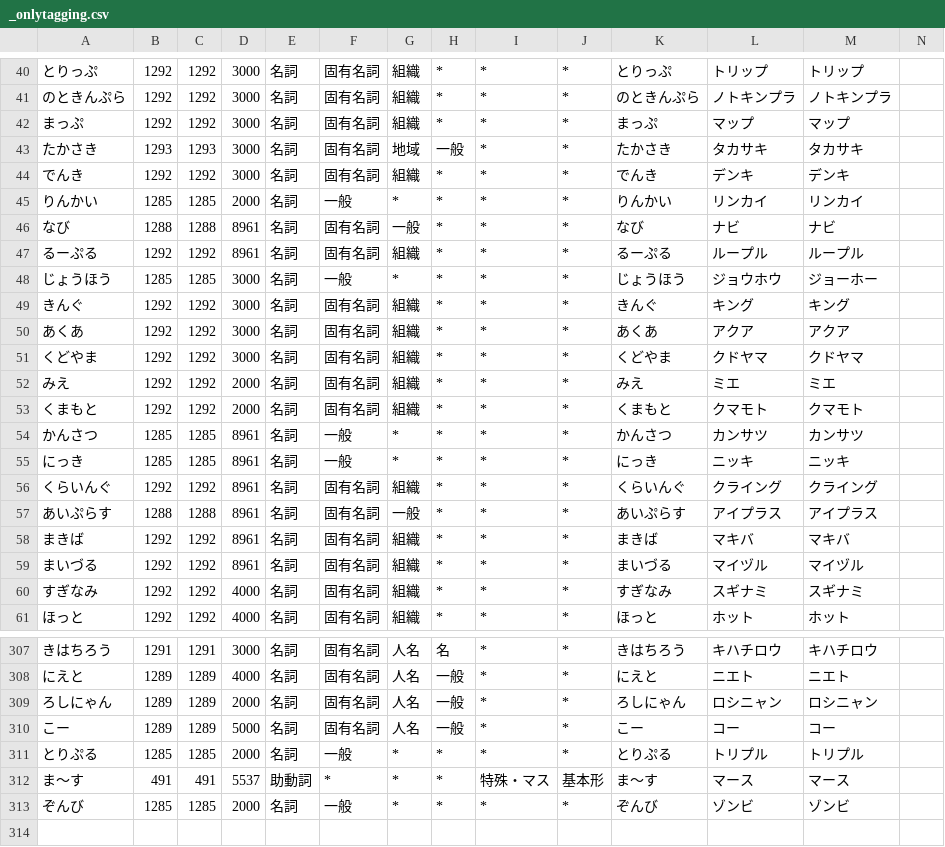
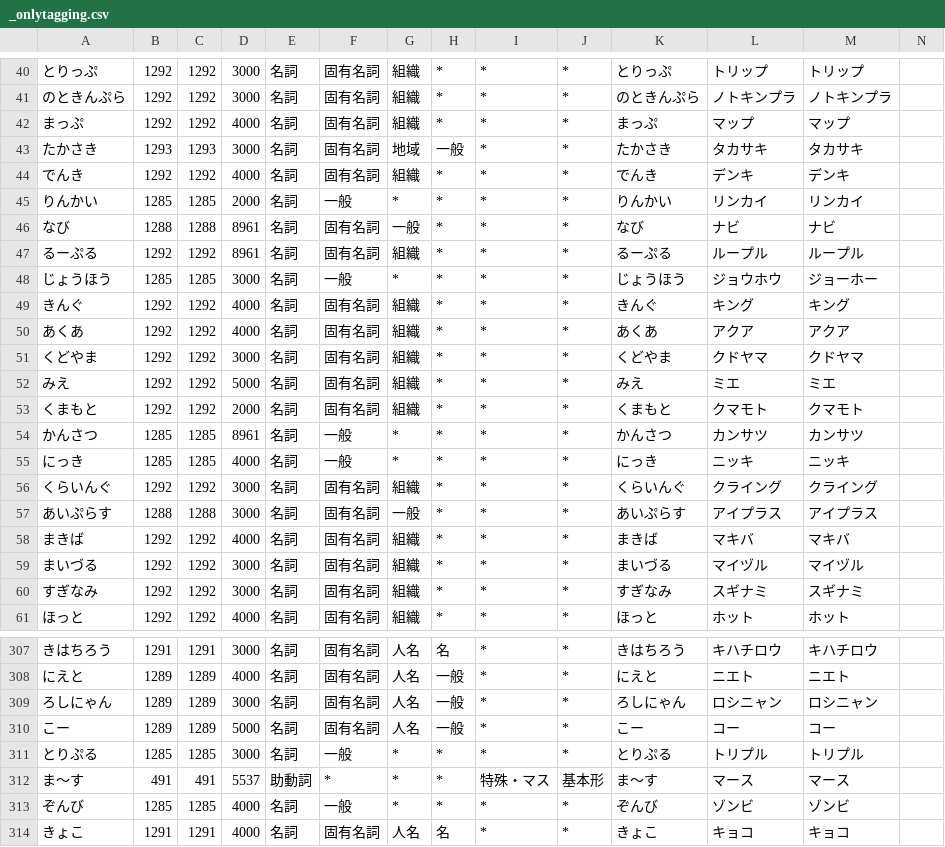
Before and after one commit to millimoji/ribbon, a CSV file: tools/script/_onlytagging.csv, drawn as a sheet; only a part is shown, gaps mark what is left out; the diff covers the shown part only.

```diff
--- a/tools/script/_onlytagging.csv
+++ b/tools/script/_onlytagging.csv
@@ -41,5 +41,5 @@
 のときんぷら,1292,1292,3000,名詞,固有名詞,組織,*,*,*,のときんぷら,ノトキンプラ,ノトキンプラ
-まっぷ,1292,1292,3000,名詞,固有名詞,組織,*,*,*,まっぷ,マップ,マップ
+まっぷ,1292,1292,4000,名詞,固有名詞,組織,*,*,*,まっぷ,マップ,マップ
 たかさき,1293,1293,3000,名詞,固有名詞,地域,一般,*,*,たかさき,タカサキ,タカサキ
-でんき,1292,1292,3000,名詞,固有名詞,組織,*,*,*,でんき,デンキ,デンキ
+でんき,1292,1292,4000,名詞,固有名詞,組織,*,*,*,でんき,デンキ,デンキ
 りんかい,1285,1285,2000,名詞,一般,*,*,*,*,りんかい,リンカイ,リンカイ
@@ -48,14 +48,14 @@
 じょうほう,1285,1285,3000,名詞,一般,*,*,*,*,じょうほう,ジョウホウ,ジョーホー
-きんぐ,1292,1292,3000,名詞,固有名詞,組織,*,*,*,きんぐ,キング,キング
-あくあ,1292,1292,3000,名詞,固有名詞,組織,*,*,*,あくあ,アクア,アクア
+きんぐ,1292,1292,4000,名詞,固有名詞,組織,*,*,*,きんぐ,キング,キング
+あくあ,1292,1292,4000,名詞,固有名詞,組織,*,*,*,あくあ,アクア,アクア
 くどやま,1292,1292,3000,名詞,固有名詞,組織,*,*,*,くどやま,クドヤマ,クドヤマ
-みえ,1292,1292,2000,名詞,固有名詞,組織,*,*,*,みえ,ミエ,ミエ
+みえ,1292,1292,5000,名詞,固有名詞,組織,*,*,*,みえ,ミエ,ミエ
 くまもと,1292,1292,2000,名詞,固有名詞,組織,*,*,*,くまもと,クマモト,クマモト
 かんさつ,1285,1285,8961,名詞,一般,*,*,*,*,かんさつ,カンサツ,カンサツ
-にっき,1285,1285,8961,名詞,一般,*,*,*,*,にっき,ニッキ,ニッキ
-くらいんぐ,1292,1292,8961,名詞,固有名詞,組織,*,*,*,くらいんぐ,クライング,クライング
-あいぷらす,1288,1288,8961,名詞,固有名詞,一般,*,*,*,あいぷらす,アイプラス,アイプラス
-まきば,1292,1292,8961,名詞,固有名詞,組織,*,*,*,まきば,マキバ,マキバ
-まいづる,1292,1292,8961,名詞,固有名詞,組織,*,*,*,まいづる,マイヅル,マイヅル
-すぎなみ,1292,1292,4000,名詞,固有名詞,組織,*,*,*,すぎなみ,スギナミ,スギナミ
+にっき,1285,1285,4000,名詞,一般,*,*,*,*,にっき,ニッキ,ニッキ
+くらいんぐ,1292,1292,3000,名詞,固有名詞,組織,*,*,*,くらいんぐ,クライング,クライング
+あいぷらす,1288,1288,3000,名詞,固有名詞,一般,*,*,*,あいぷらす,アイプラス,アイプラス
+まきば,1292,1292,4000,名詞,固有名詞,組織,*,*,*,まきば,マキバ,マキバ
+まいづる,1292,1292,3000,名詞,固有名詞,組織,*,*,*,まいづる,マイヅル,マイヅル
+すぎなみ,1292,1292,3000,名詞,固有名詞,組織,*,*,*,すぎなみ,スギナミ,スギナミ
 ほっと,1292,1292,4000,名詞,固有名詞,組織,*,*,*,ほっと,ホット,ホット
@@ -308,6 +308,7 @@
 にえと,1289,1289,4000,名詞,固有名詞,人名,一般,*,*,にえと,ニエト,ニエト
-ろしにゃん,1289,1289,2000,名詞,固有名詞,人名,一般,*,*,ろしにゃん,ロシニャン,ロシニャン
+ろしにゃん,1289,1289,3000,名詞,固有名詞,人名,一般,*,*,ろしにゃん,ロシニャン,ロシニャン
 こー,1289,1289,5000,名詞,固有名詞,人名,一般,*,*,こー,コー,コー
-とりぷる,1285,1285,2000,名詞,一般,*,*,*,*,とりぷる,トリプル,トリプル
+とりぷる,1285,1285,3000,名詞,一般,*,*,*,*,とりぷる,トリプル,トリプル
 ま～す,491,491,5537,助動詞,*,*,*,特殊・マス,基本形,ま～す,マース,マース
-ぞんび,1285,1285,2000,名詞,一般,*,*,*,*,ぞんび,ゾンビ,ゾンビ
+ぞんび,1285,1285,4000,名詞,一般,*,*,*,*,ぞんび,ゾンビ,ゾンビ
+きょこ,1291,1291,4000,名詞,固有名詞,人名,名,*,*,きょこ,キョコ,キョコ
```
Also changed, not shown: 14 edited cells elsewhere in this file, 1 other file.
